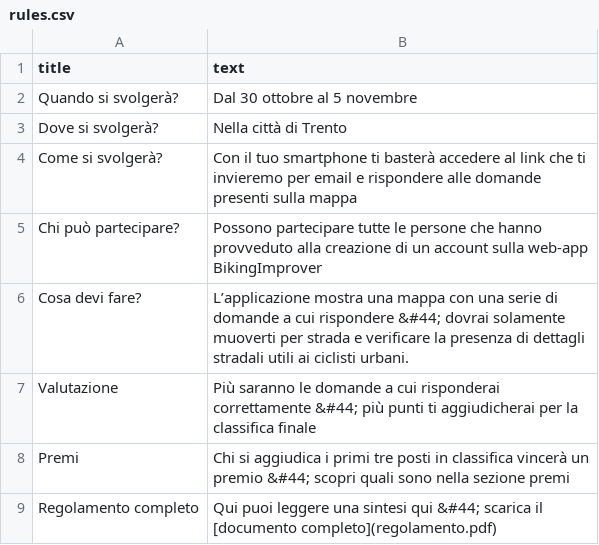
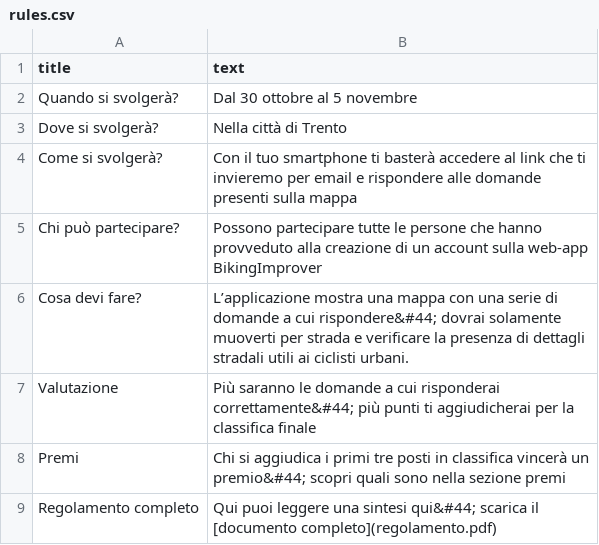
Before and after one commit to silviarss/bikingImproving_day, a CSV file: docs/_data/rules.csv, drawn as a sheet.

Commit message:
Update rules.csv

```diff
--- a/docs/_data/rules.csv
+++ b/docs/_data/rules.csv
@@ -5,5 +5,5 @@ Come si svolgerà?, Con il tuo smartphone ti basterà accedere al link che ti in
 Chi può partecipare?, Possono partecipare tutte le persone che hanno provveduto alla creazione di un account sulla web-app BikingImprover
-Cosa devi fare?, L’applicazione mostra una mappa con una serie di domande a cui rispondere &#44; dovrai solamente muoverti per strada e verificare la presenza di dettagli stradali utili ai ciclisti urbani.
-Valutazione, Più saranno le domande a cui risponderai correttamente &#44; più punti ti aggiudicherai per la classifica finale
-Premi, Chi si aggiudica i primi tre posti in classifica vincerà un premio &#44; scopri quali sono nella sezione premi
-Regolamento completo, Qui puoi leggere una sintesi qui &#44; scarica il [documento completo](regolamento.pdf)
+Cosa devi fare?, L’applicazione mostra una mappa con una serie di domande a cui rispondere&#44; dovrai solamente muoverti per strada e verificare la presenza di dettagli stradali utili ai ciclisti urbani.
+Valutazione, Più saranno le domande a cui risponderai correttamente&#44; più punti ti aggiudicherai per la classifica finale
+Premi, Chi si aggiudica i primi tre posti in classifica vincerà un premio&#44; scopri quali sono nella sezione premi
+Regolamento completo, Qui puoi leggere una sintesi qui&#44; scarica il [documento completo](regolamento.pdf)
```
